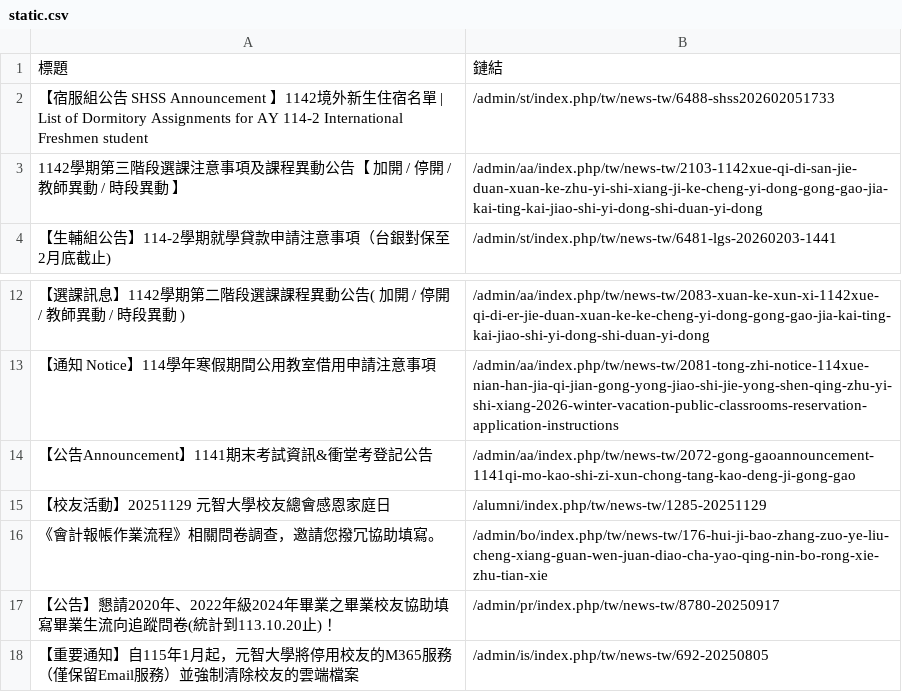
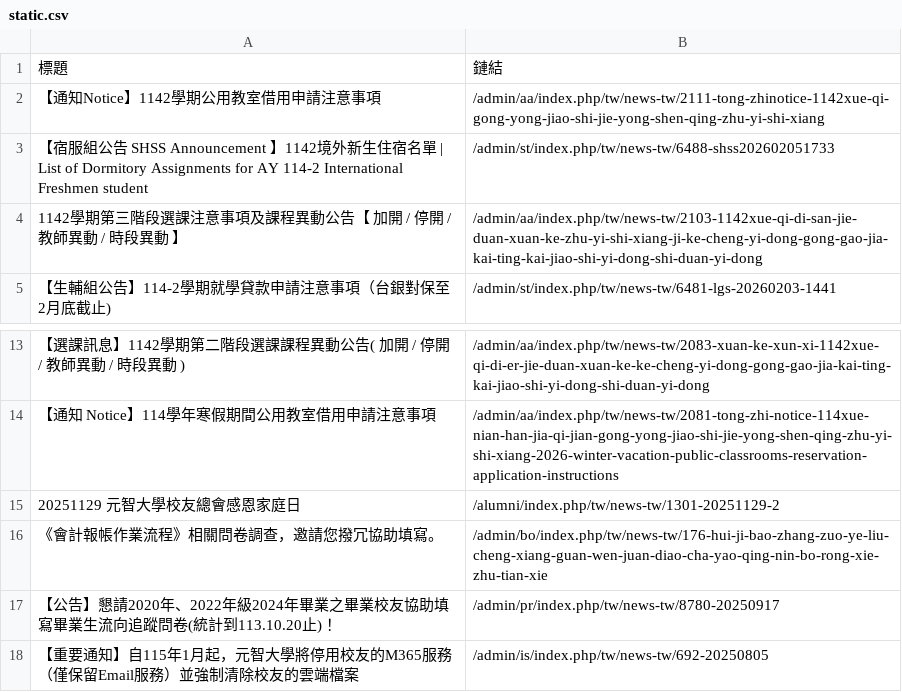
Before and after one commit to Anson0359/MidProject_Web_Crawler, a CSV file: static.csv, drawn as a sheet; only a part is shown, gaps mark what is left out.

```diff
--- a/static.csv
+++ b/static.csv
@@ -1,2 +1,3 @@
 標題,鏈結
+ 【通知Notice】1142學期公用教室借用申請注意事項,/admin/aa/index.php/tw/news-tw/2111-tong-zhinotice-1142xue-qi-gong-yong-jiao-shi-jie-yong-shen-qing-zhu-yi-shi-xiang
  【宿服組公告 SHSS Announcement 】1142境外新生住宿名單 | List of Dormitory Assignments for AY 114-2 International Freshmen student,/admin/st/index.php/tw/news-tw/6488-shss202602051733
@@ -13,4 +14,3 @@
  【通知 Notice】114學年寒假期間公用教室借用申請注意事項,/admin/aa/index.php/tw/news-tw/2081-tong-zhi-notice-114xue-nian-han-jia-qi-jian-gong-yong-jiao-shi-jie-yong-shen-qing-zhu-yi-shi-xiang-2026-winter-vacation-public-classrooms-reservation-application-instructions
- 【公告Announcement】1141期末考試資訊&衝堂考登記公告,/admin/aa/index.php/tw/news-tw/2072-gong-gaoannouncement-1141qi-mo-kao-shi-zi-xun-chong-tang-kao-deng-ji-gong-gao
- 【校友活動】20251129 元智大學校友總會感恩家庭日,/alumni/index.php/tw/news-tw/1285-20251129
+ 20251129 元智大學校友總會感恩家庭日 ,/alumni/index.php/tw/news-tw/1301-20251129-2
  《會計報帳作業流程》相關問卷調查，邀請您撥冗協助填寫。,/admin/bo/index.php/tw/news-tw/176-hui-ji-bao-zhang-zuo-ye-liu-cheng-xiang-guan-wen-juan-diao-cha-yao-qing-nin-bo-rong-xie-zhu-tian-xie
```
Also changed, not shown: api.csv.
